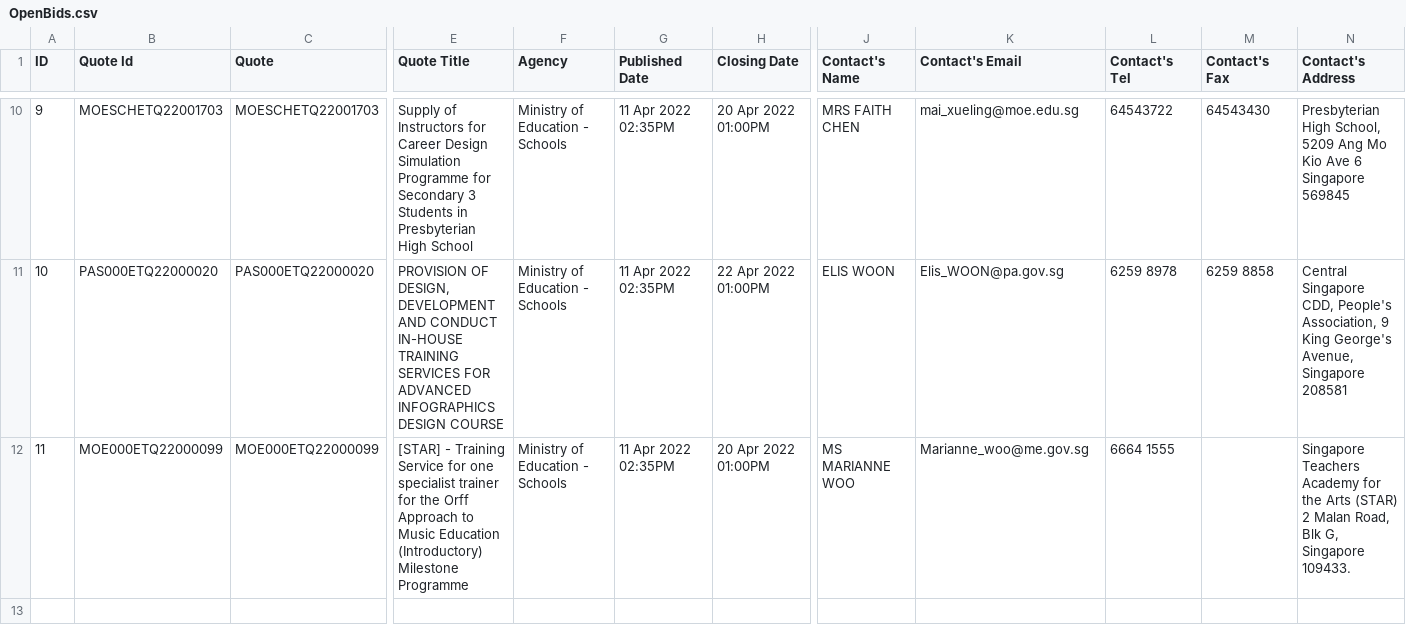
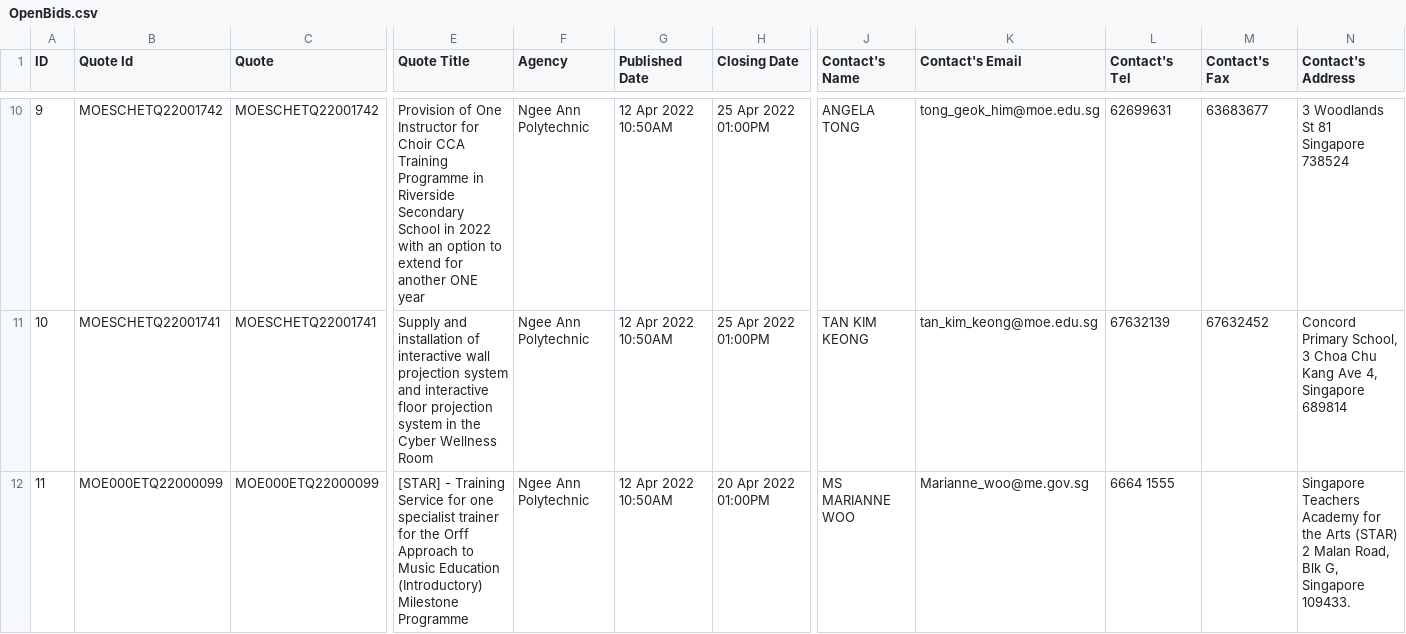
Before and after one commit to lambda100/sct9-diamond-proj1, a CSV file: output/OPEN/OpenBids.csv, drawn as a sheet; only a part is shown, gaps mark what is left out; ↵ is a line break in a cell; the diff covers the shown part only; the diff names each change by its address in the sheet, - before the commit and + after, or states it on an @@ line.

```diff
--- a/output/OPEN/OpenBids.csv
+++ b/output/OPEN/OpenBids.csv
-B10 (Quote Id): MOESCHETQ22001703
+B10 (Quote Id): MOESCHETQ22001742
-C10 (Quote): MOESCHETQ22001703
+C10 (Quote): MOESCHETQ22001742
-E10 (Quote Title): Supply of Instructors for Career Design Simulation Programme for Secondary 3 Students in Presbyterian High School
+E10 (Quote Title): Provision of One Instructor for Choir CCA Training Programme in Riverside Secondary School in 2022 with an option to extend for another ONE year
-F10:F12 (Agency): Ministry of Education - Schools
+F10:F12 (Agency): Ngee Ann Polytechnic
-G10:G12 (Published Date): 11 Apr 2022 02:35PM
+G10:G12 (Published Date): 12 Apr 2022 10:50AM
-H10 (Closing Date): 20 Apr 2022 01:00PM
+H10 (Closing Date): 25 Apr 2022 01:00PM
-J10 (Contact's Name): MRS FAITH CHEN
+J10 (Contact's Name): ANGELA TONG
-K10 (Contact's Email): mai_xueling@moe.edu.sg
+K10 (Contact's Email): tong_geok_him@moe.edu.sg
-L10 (Contact's Tel): 64543722
+L10 (Contact's Tel): 62699631
-M10 (Contact's Fax): 64543430
+M10 (Contact's Fax): 63683677
-N10 (Contact's Address): Presbyterian High School, 5209 Ang Mo Kio Ave 6 Singapore 569845
+N10 (Contact's Address): 3 Woodlands St 81 ↵ Singapore 738524
-B11 (Quote Id): PAS000ETQ22000020
+B11 (Quote Id): MOESCHETQ22001741
-C11 (Quote): PAS000ETQ22000020
+C11 (Quote): MOESCHETQ22001741
-E11 (Quote Title): PROVISION OF DESIGN, DEVELOPMENT AND CONDUCT IN-HOUSE TRAINING SERVICES FOR ADVANCED INFOGRAPHICS DESIGN COURSE
+E11 (Quote Title): Supply and installation of interactive wall projection system and interactive floor projection system in the Cyber Wellness Room
-H11 (Closing Date): 22 Apr 2022 01:00PM
+H11 (Closing Date): 25 Apr 2022 01:00PM
-J11 (Contact's Name): ELIS WOON
+J11 (Contact's Name): TAN KIM KEONG
-K11 (Contact's Email): Elis_WOON@pa.gov.sg
+K11 (Contact's Email): tan_kim_keong@moe.edu.sg
-L11 (Contact's Tel): 6259 8978
+L11 (Contact's Tel): 67632139
-M11 (Contact's Fax): 6259 8858
+M11 (Contact's Fax): 67632452
-N11 (Contact's Address): Central Singapore CDD, People's Association, 9 King George's Avenue, Singapore 208581
+N11 (Contact's Address): Concord Primary School, 3 Choa Chu Kang Ave 4, Singapore 689814
```
Also changed, not shown: 87 edited cells elsewhere in this file, 16 other files.
